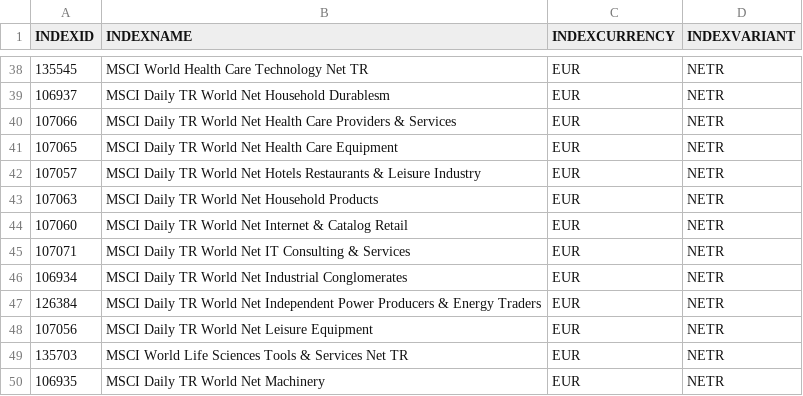
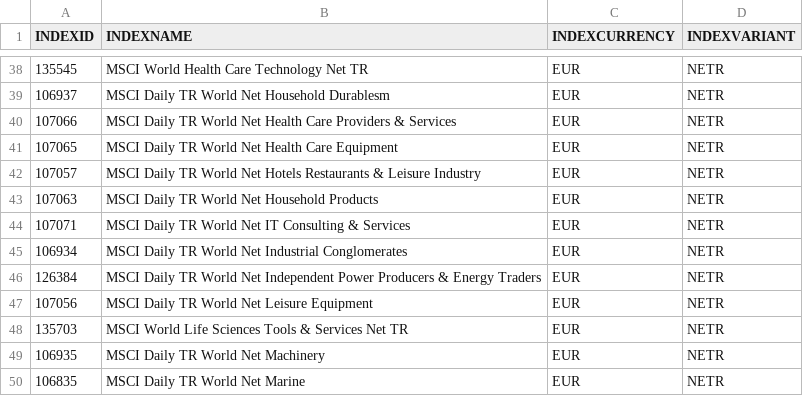
Before and after one commit to mirkosertic/MSCI, a CSV file: indexlist.csv, drawn as a sheet; only a part is shown, gaps mark what is left out; the shorter side is filled out with more unchanged rows; the diff names each change by its address in the sheet, - before the commit and + after, or states it on an @@ line.

Commit message:
Update indexlist.csv

```diff
--- a/indexlist.csv
+++ b/indexlist.csv
-row 44: 107060 | MSCI Daily TR World Net Internet & Catalog Retail | EUR | NETR
```
